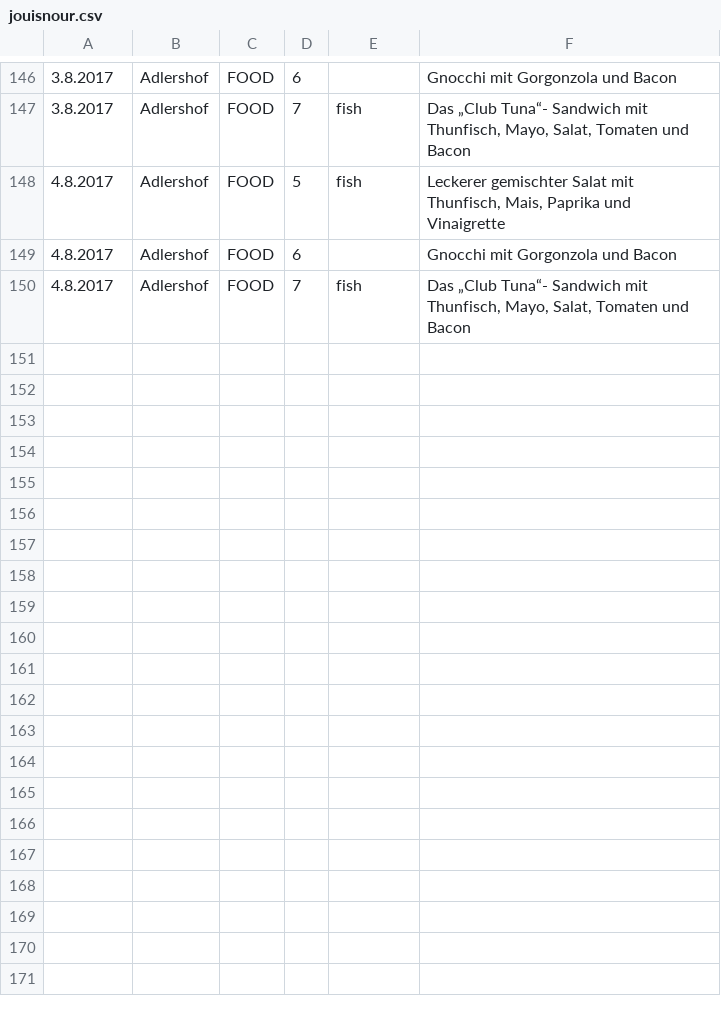
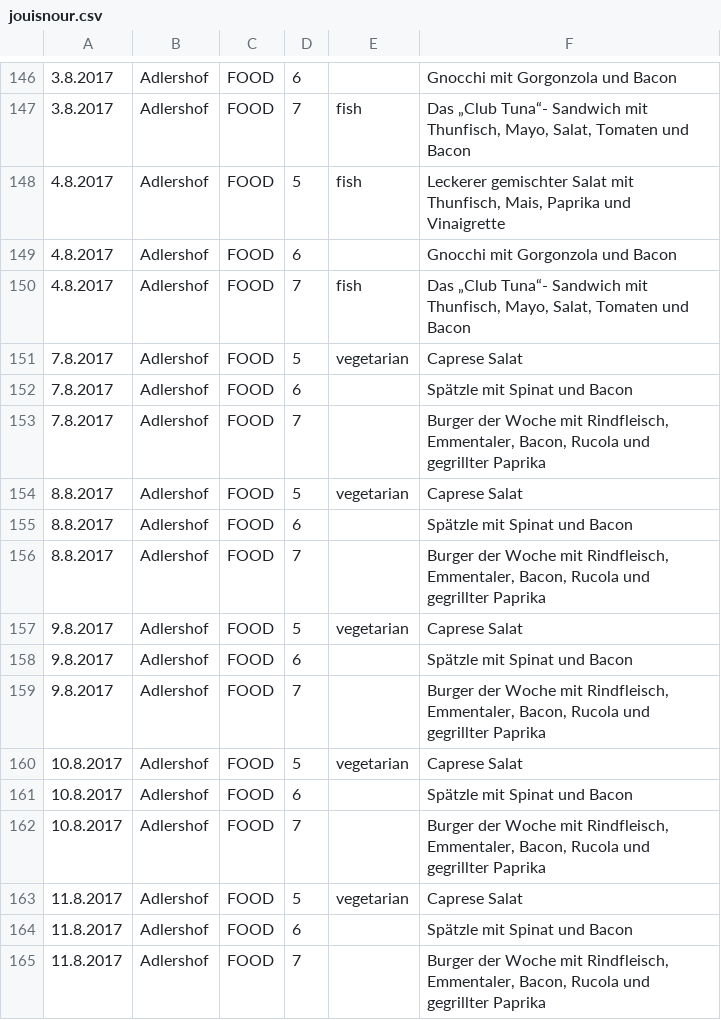
Before and after one commit to paconte/mahlzeit, a CSV file: exports/jouisnour.csv, drawn as a sheet; only a part is shown, gaps mark what is left out; the diff names each change by its address in the sheet, - before the commit and + after, or states it on an @@ line.

Commit message:
Add menues for food KW 32

```diff
--- a/exports/jouisnour.csv
+++ b/exports/jouisnour.csv
+row 151: 7.8.2017 | Adlershof | FOOD | 5 | vegetarian | Caprese Salat
+row 152: 7.8.2017 | Adlershof | FOOD | 6 |  | Spätzle mit Spinat und Bacon
+row 153: 7.8.2017 | Adlershof | FOOD | 7 |  | Burger der Woche mit Rindfleisch, Emmentaler, Bacon, Rucola und gegrillter Paprika
+row 154: 8.8.2017 | Adlershof | FOOD | 5 | vegetarian | Caprese Salat
+row 155: 8.8.2017 | Adlershof | FOOD | 6 |  | Spätzle mit Spinat und Bacon
+row 156: 8.8.2017 | Adlershof | FOOD | 7 |  | Burger der Woche mit Rindfleisch, Emmentaler, Bacon, Rucola und gegrillter Paprika
+row 157: 9.8.2017 | Adlershof | FOOD | 5 | vegetarian | Caprese Salat
+row 158: 9.8.2017 | Adlershof | FOOD | 6 |  | Spätzle mit Spinat und Bacon
+row 159: 9.8.2017 | Adlershof | FOOD | 7 |  | Burger der Woche mit Rindfleisch, Emmentaler, Bacon, Rucola und gegrillter Paprika
+row 160: 10.8.2017 | Adlershof | FOOD | 5 | vegetarian | Caprese Salat
+row 161: 10.8.2017 | Adlershof | FOOD | 6 |  | Spätzle mit Spinat und Bacon
+row 162: 10.8.2017 | Adlershof | FOOD | 7 |  | Burger der Woche mit Rindfleisch, Emmentaler, Bacon, Rucola und gegrillter Paprika
+row 163: 11.8.2017 | Adlershof | FOOD | 5 | vegetarian | Caprese Salat
+row 164: 11.8.2017 | Adlershof | FOOD | 6 |  | Spätzle mit Spinat und Bacon
+row 165: 11.8.2017 | Adlershof | FOOD | 7 |  | Burger der Woche mit Rindfleisch, Emmentaler, Bacon, Rucola und gegrillter Paprika
```
